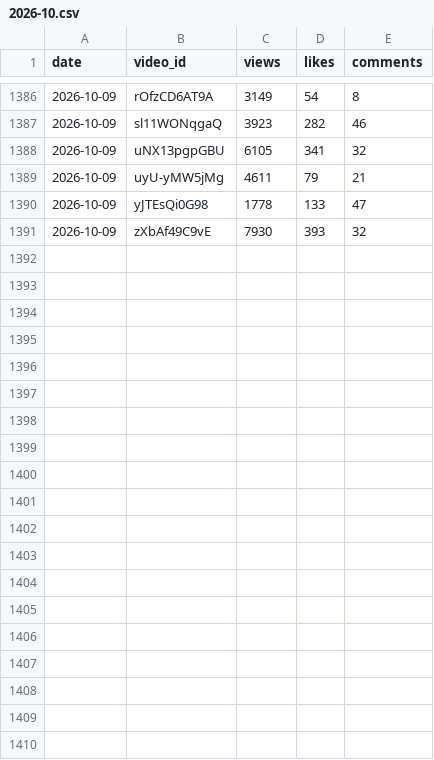
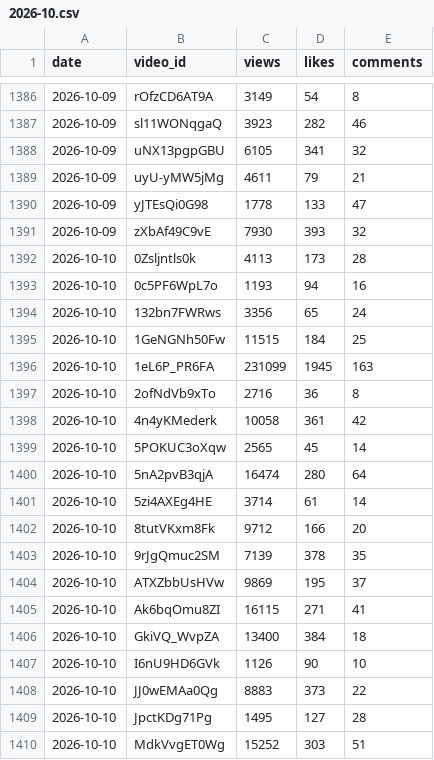
Before and after one commit to modius/dungeon-dive, a CSV file: stats_history/2026-10.csv, drawn as a sheet; only a part is shown, gaps mark what is left out; the diff covers the shown part only; the diff names each change by its address in the sheet, - before the commit and + after, or states it on an @@ line.

```diff
--- a/stats_history/2026-10.csv
+++ b/stats_history/2026-10.csv
+row 1392: 2026-10-10 | 0Zsljntls0k | 4113 | 173 | 28
+row 1393: 2026-10-10 | 0c5PF6WpL7o | 1193 | 94 | 16
+row 1394: 2026-10-10 | 132bn7FWRws | 3356 | 65 | 24
+row 1395: 2026-10-10 | 1GeNGNh50Fw | 11515 | 184 | 25
+row 1396: 2026-10-10 | 1eL6P_PR6FA | 231099 | 1945 | 163
+row 1397: 2026-10-10 | 2ofNdVb9xTo | 2716 | 36 | 8
+row 1398: 2026-10-10 | 4n4yKMederk | 10058 | 361 | 42
+row 1399: 2026-10-10 | 5POKUC3oXqw | 2565 | 45 | 14
+row 1400: 2026-10-10 | 5nA2pvB3qjA | 16474 | 280 | 64
+row 1401: 2026-10-10 | 5zi4AXEg4HE | 3714 | 61 | 14
+row 1402: 2026-10-10 | 8tutVKxm8Fk | 9712 | 166 | 20
+row 1403: 2026-10-10 | 9rJgQmuc2SM | 7139 | 378 | 35
+row 1404: 2026-10-10 | ATXZbbUsHVw | 9869 | 195 | 37
+row 1405: 2026-10-10 | Ak6bqOmu8ZI | 16115 | 271 | 41
+row 1406: 2026-10-10 | GkiVQ_WvpZA | 13400 | 384 | 18
+row 1407: 2026-10-10 | I6nU9HD6GVk | 1126 | 90 | 10
+row 1408: 2026-10-10 | JJ0wEMAa0Qg | 8883 | 373 | 22
+row 1409: 2026-10-10 | JpctKDg71Pg | 1495 | 127 | 28
+row 1410: 2026-10-10 | MdkVvgET0Wg | 15252 | 303 | 51
```
Also changed, not shown: 18 added rows elsewhere in this file, 3 other files.
